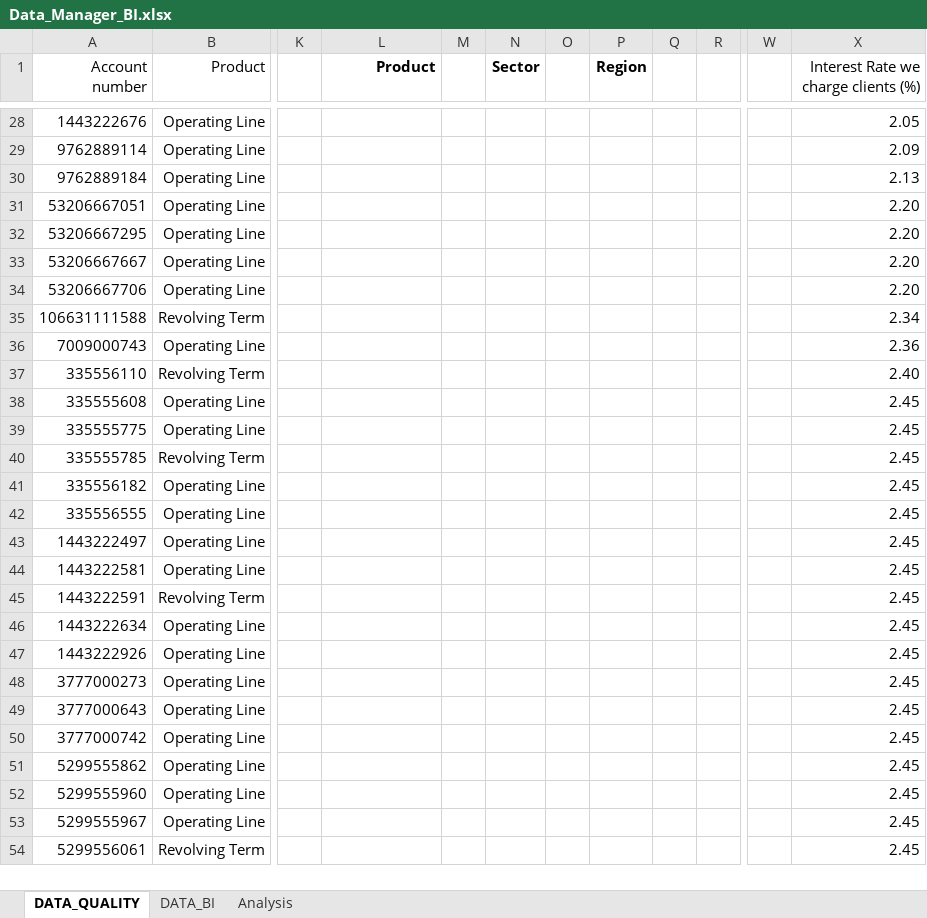
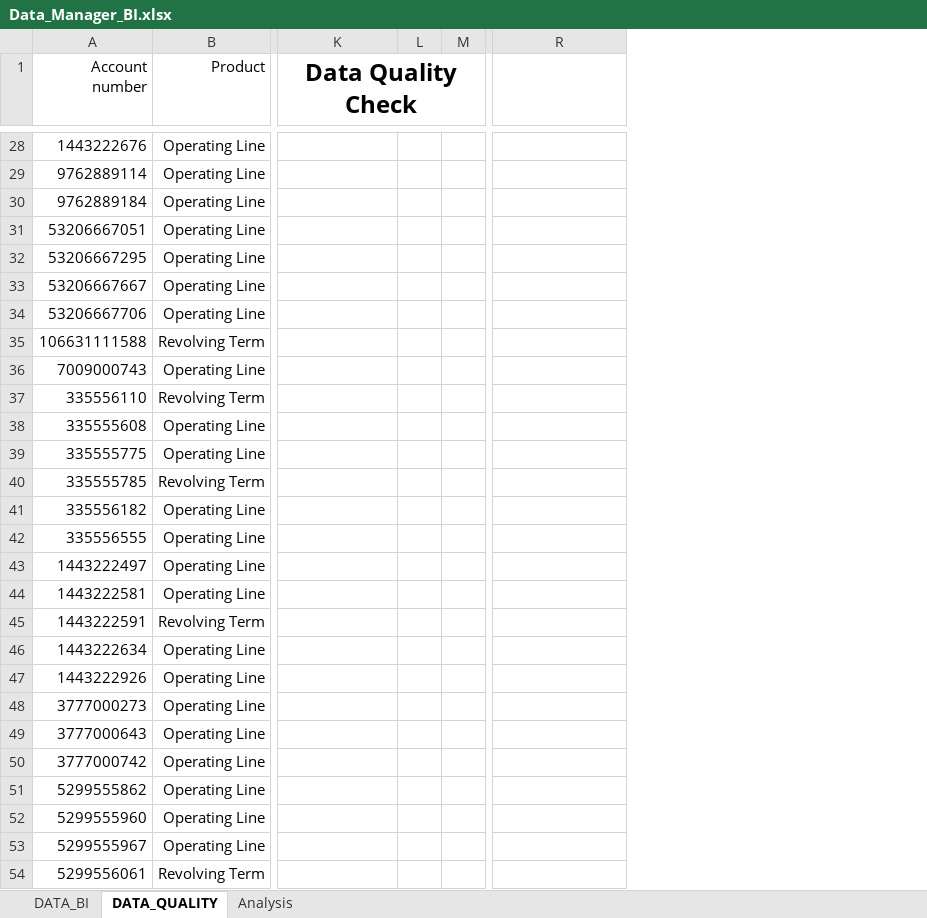
Before and after one commit to edimaudo/interview-questions, an Excel workbook: Scotiabank/Data_Manager_BI.xlsx, sheet DATA_QUALITY, drawn as a sheet; only a part is shown, gaps mark what is left out; values as stored, in another font and other column widths than the file's, no borders; charts and pictures not drawn; removed rows and columns are numbered as before the commit, all else as after; the diff covers the shown part only; the diff names each change by its address in the sheet, - before the commit and + after, or states it on an @@ line.

Commit message:
Update Data_Manager_BI.xlsx

```diff
--- a/Scotiabank/Data_Manager_BI.xlsx (sheet DATA_QUALITY)
+++ b/Scotiabank/Data_Manager_BI.xlsx (sheet DATA_QUALITY)
@@ sheet tab order changed: DATA_BI | DATA_QUALITY | Analysis @@
-column K, empty
-column M, empty
-column N (Sector), empty
-column O, empty
-column P (Region), empty
-column Q, empty
-column R, empty
+column L, empty
+column M, empty
-column W, empty
-K1: Product
+K1: Data Quality Check
@@ K1 text size: larger, alignment: right → center @@
+K1:M1 merged
-R1:R54 text colour: black
+R1:R54 text colour: #FFFFFF
```
Also changed, not shown: 9 edited cells and cell formats elsewhere in this sheet, sheet DATA_BI, sheet Analysis, charts or pictures.
